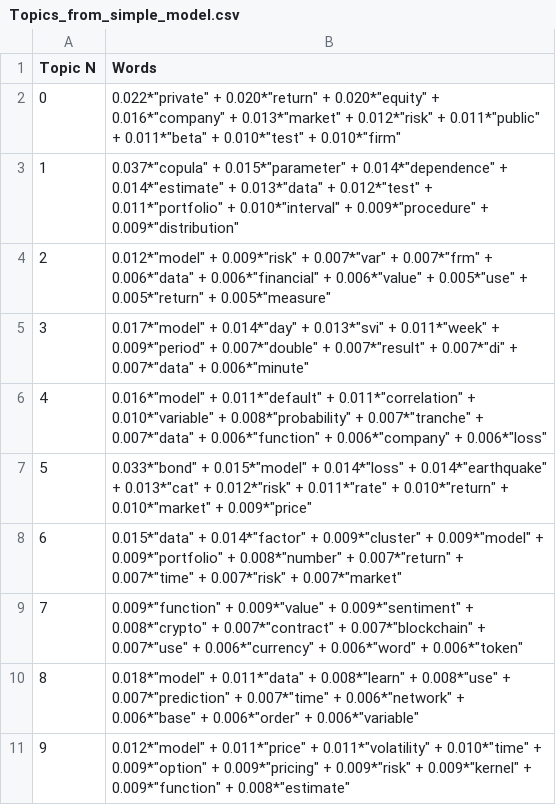
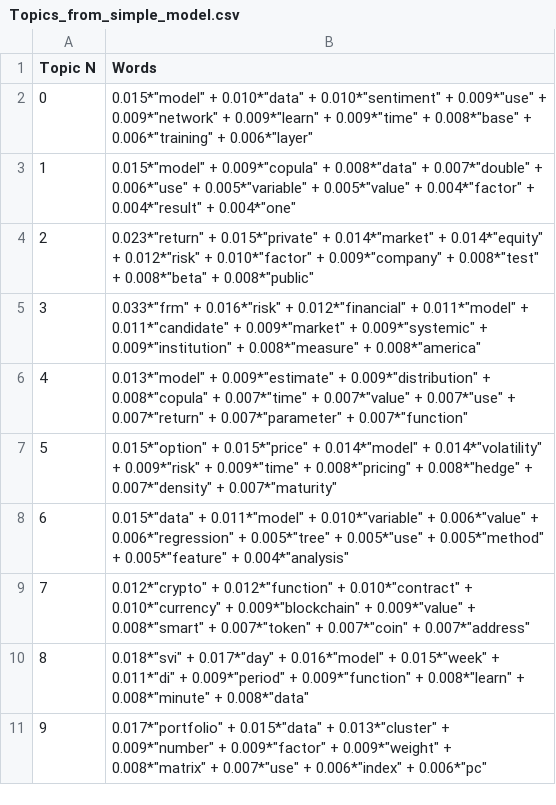
Before and after one commit to QuantLet/DEDA_class_SoSe2023, a CSV file: DEDA_class_SoSe2023_LDA_MSc_Theses/Topics_CSVs/Topics_from_simple_model.csv, drawn as a sheet.

```diff
--- a/DEDA_class_SoSe2023_LDA_MSc_Theses/Topics_CSVs/Topics_from_simple_model.csv
+++ b/DEDA_class_SoSe2023_LDA_MSc_Theses/Topics_CSVs/Topics_from_simple_model.csv
@@ -1,11 +1,11 @@
 Topic N,Words
-0,"0.022*""private"" + 0.020*""return"" + 0.020*""equity"" + 0.016*""company"" + 0.013*""market"" + 0.012*""risk"" + 0.011*""public"" + 0.011*""beta"" + 0.010*""test"" + 0.010*""firm"""
-1,"0.037*""copula"" + 0.015*""parameter"" + 0.014*""dependence"" + 0.014*""estimate"" + 0.013*""data"" + 0.012*""test"" + 0.011*""portfolio"" + 0.010*""interval"" + 0.009*""procedure"" + 0.009*""distribution"""
-2,"0.012*""model"" + 0.009*""risk"" + 0.007*""var"" + 0.007*""frm"" + 0.006*""data"" + 0.006*""financial"" + 0.006*""value"" + 0.005*""use"" + 0.005*""return"" + 0.005*""measure"""
-3,"0.017*""model"" + 0.014*""day"" + 0.013*""svi"" + 0.011*""week"" + 0.009*""period"" + 0.007*""double"" + 0.007*""result"" + 0.007*""di"" + 0.007*""data"" + 0.006*""minute"""
-4,"0.016*""model"" + 0.011*""default"" + 0.011*""correlation"" + 0.010*""variable"" + 0.008*""probability"" + 0.007*""tranche"" + 0.007*""data"" + 0.006*""function"" + 0.006*""company"" + 0.006*""loss"""
-5,"0.033*""bond"" + 0.015*""model"" + 0.014*""loss"" + 0.014*""earthquake"" + 0.013*""cat"" + 0.012*""risk"" + 0.011*""rate"" + 0.010*""return"" + 0.010*""market"" + 0.009*""price"""
-6,"0.015*""data"" + 0.014*""factor"" + 0.009*""cluster"" + 0.009*""model"" + 0.009*""portfolio"" + 0.008*""number"" + 0.007*""return"" + 0.007*""time"" + 0.007*""risk"" + 0.007*""market"""
-7,"0.009*""function"" + 0.009*""value"" + 0.009*""sentiment"" + 0.008*""crypto"" + 0.007*""contract"" + 0.007*""blockchain"" + 0.007*""use"" + 0.006*""currency"" + 0.006*""word"" + 0.006*""token"""
-8,"0.018*""model"" + 0.011*""data"" + 0.008*""learn"" + 0.008*""use"" + 0.007*""prediction"" + 0.007*""time"" + 0.006*""network"" + 0.006*""base"" + 0.006*""order"" + 0.006*""variable"""
-9,"0.012*""model"" + 0.011*""price"" + 0.011*""volatility"" + 0.010*""time"" + 0.009*""option"" + 0.009*""pricing"" + 0.009*""risk"" + 0.009*""kernel"" + 0.009*""function"" + 0.008*""estimate"""
+0,"0.015*""model"" + 0.010*""data"" + 0.010*""sentiment"" + 0.009*""use"" + 0.009*""network"" + 0.009*""learn"" + 0.009*""time"" + 0.008*""base"" + 0.006*""training"" + 0.006*""layer"""
+1,"0.015*""model"" + 0.009*""copula"" + 0.008*""data"" + 0.007*""double"" + 0.006*""use"" + 0.005*""variable"" + 0.005*""value"" + 0.004*""factor"" + 0.004*""result"" + 0.004*""one"""
+2,"0.023*""return"" + 0.015*""private"" + 0.014*""market"" + 0.014*""equity"" + 0.012*""risk"" + 0.010*""factor"" + 0.009*""company"" + 0.008*""test"" + 0.008*""beta"" + 0.008*""public"""
+3,"0.033*""frm"" + 0.016*""risk"" + 0.012*""financial"" + 0.011*""model"" + 0.011*""candidate"" + 0.009*""market"" + 0.009*""systemic"" + 0.009*""institution"" + 0.008*""measure"" + 0.008*""america"""
+4,"0.013*""model"" + 0.009*""estimate"" + 0.009*""distribution"" + 0.008*""copula"" + 0.007*""time"" + 0.007*""value"" + 0.007*""use"" + 0.007*""return"" + 0.007*""parameter"" + 0.007*""function"""
+5,"0.015*""option"" + 0.015*""price"" + 0.014*""model"" + 0.014*""volatility"" + 0.009*""risk"" + 0.009*""time"" + 0.008*""pricing"" + 0.008*""hedge"" + 0.007*""density"" + 0.007*""maturity"""
+6,"0.015*""data"" + 0.011*""model"" + 0.010*""variable"" + 0.006*""value"" + 0.006*""regression"" + 0.005*""tree"" + 0.005*""use"" + 0.005*""method"" + 0.005*""feature"" + 0.004*""analysis"""
+7,"0.012*""crypto"" + 0.012*""function"" + 0.010*""contract"" + 0.010*""currency"" + 0.009*""blockchain"" + 0.009*""value"" + 0.008*""smart"" + 0.007*""token"" + 0.007*""coin"" + 0.007*""address"""
+8,"0.018*""svi"" + 0.017*""day"" + 0.016*""model"" + 0.015*""week"" + 0.011*""di"" + 0.009*""period"" + 0.009*""function"" + 0.008*""learn"" + 0.008*""minute"" + 0.008*""data"""
+9,"0.017*""portfolio"" + 0.015*""data"" + 0.013*""cluster"" + 0.009*""number"" + 0.009*""factor"" + 0.009*""weight"" + 0.008*""matrix"" + 0.007*""use"" + 0.006*""index"" + 0.006*""pc"""
```
Also changed, not shown: DEDA_class_SoSe2023_LDA_MSc_Theses/Topics_CSVs/best_topics.csv, 13 other files.
